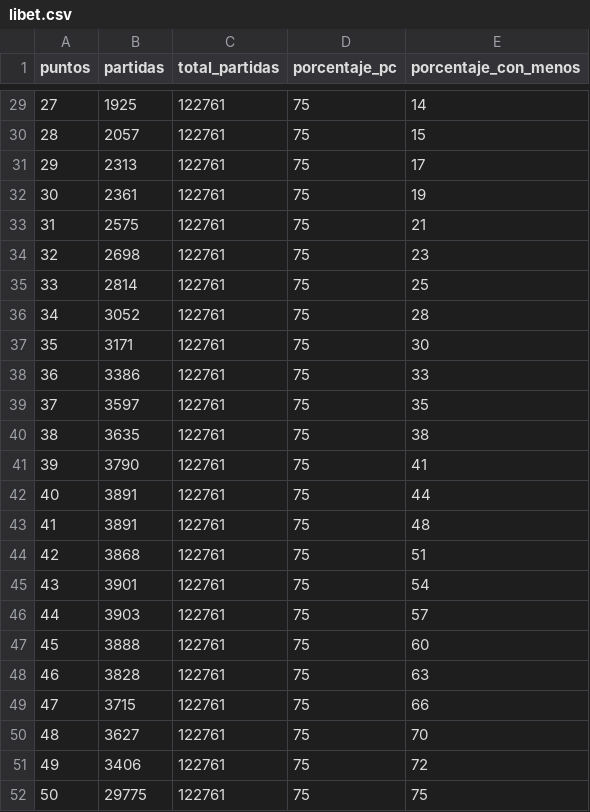
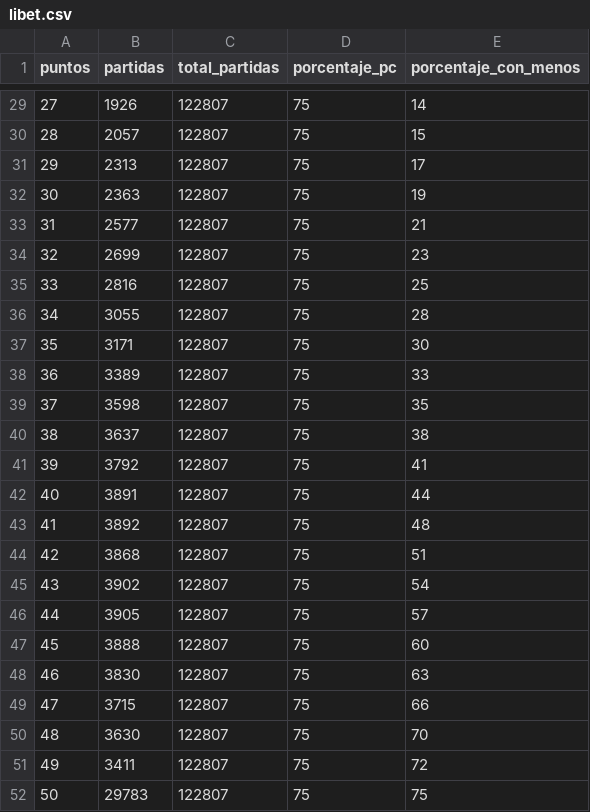
Before and after one commit to juancuiule/elnudo-flat, a CSV file: libet.csv, drawn as a sheet; only a part is shown, gaps mark what is left out; the diff covers the shown part only.

```diff
--- a/libet.csv
+++ b/libet.csv
@@ -29,24 +29,24 @@ puntos,partidas,total_partidas,porcentaje_pc,porcentaje_con_menos
-27,1925,122761,75,14
-28,2057,122761,75,15
-29,2313,122761,75,17
-30,2361,122761,75,19
-31,2575,122761,75,21
-32,2698,122761,75,23
-33,2814,122761,75,25
-34,3052,122761,75,28
-35,3171,122761,75,30
-36,3386,122761,75,33
-37,3597,122761,75,35
-38,3635,122761,75,38
-39,3790,122761,75,41
-40,3891,122761,75,44
-41,3891,122761,75,48
-42,3868,122761,75,51
-43,3901,122761,75,54
-44,3903,122761,75,57
-45,3888,122761,75,60
-46,3828,122761,75,63
-47,3715,122761,75,66
-48,3627,122761,75,70
-49,3406,122761,75,72
-50,29775,122761,75,75
+27,1926,122807,75,14
+28,2057,122807,75,15
+29,2313,122807,75,17
+30,2363,122807,75,19
+31,2577,122807,75,21
+32,2699,122807,75,23
+33,2816,122807,75,25
+34,3055,122807,75,28
+35,3171,122807,75,30
+36,3389,122807,75,33
+37,3598,122807,75,35
+38,3637,122807,75,38
+39,3792,122807,75,41
+40,3891,122807,75,44
+41,3892,122807,75,48
+42,3868,122807,75,51
+43,3902,122807,75,54
+44,3905,122807,75,57
+45,3888,122807,75,60
+46,3830,122807,75,63
+47,3715,122807,75,66
+48,3630,122807,75,70
+49,3411,122807,75,72
+50,29783,122807,75,75
```
Also changed, not shown: 32 edited cells elsewhere in this file, 3 other files.
